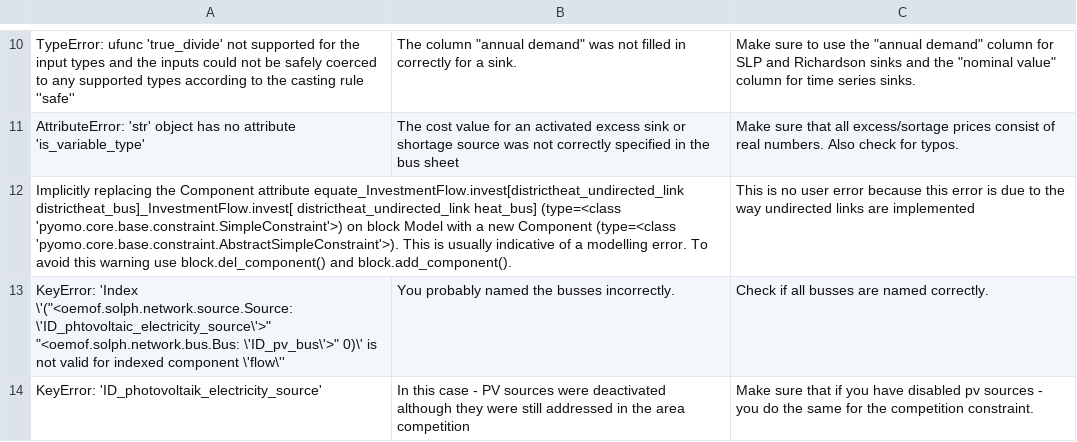
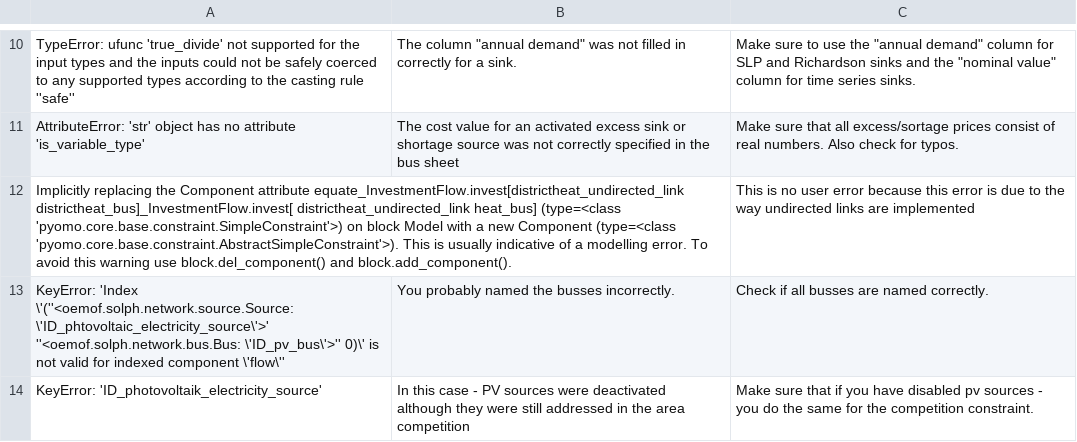
Before and after one commit to SESMG/SESMG, a CSV file: docs/troubleshooting/troubleshooting.csv, drawn as a sheet; only a part is shown, gaps mark what is left out.

Commit message:
Update troubleshooting.csv

```diff
--- a/docs/troubleshooting/troubleshooting.csv
+++ b/docs/troubleshooting/troubleshooting.csv
@@ -12,3 +12,3 @@ AttributeError: 'str' object has no attribute 'is_variable_type',The cost value
 Implicitly replacing the Component attribute equate_InvestmentFlow.invest[districtheat_undirected_link districtheat_bus]_InvestmentFlow.invest[ districtheat_undirected_link heat_bus] (type=<class 'pyomo.core.base.constraint.SimpleConstraint'>) on block Model with a new Component (type=<class 'pyomo.core.base.constraint.AbstractSimpleConstraint'>). This is usually indicative of a modelling error. To avoid this warning  use block.del_component() and block.add_component().,,This is no user error because this error is due to the way undirected links are implemented
-KeyError: 'Index \'("<oemof.solph.network.source.Source: \'ID_phtovoltaic_electricity_source\'>" "<oemof.solph.network.bus.Bus: \'ID_pv_bus\'>" 0)\' is not valid for indexed component \'flow\'', You probably named the busses incorrectly., Check if all busses are named correctly.
+KeyError: 'Index \'(''<oemof.solph.network.source.Source: \'ID_phtovoltaic_electricity_source\'>' ''<oemof.solph.network.bus.Bus: \'ID_pv_bus\'>'' 0)\' is not valid for indexed component \'flow\'', You probably named the busses incorrectly., Check if all busses are named correctly.
 KeyError: 'ID_photovoltaik_electricity_source', In this case - PV sources were deactivated although they were still addressed in the area competition, Make sure that if you have disabled pv sources - you do the same for the competition constraint.
```
